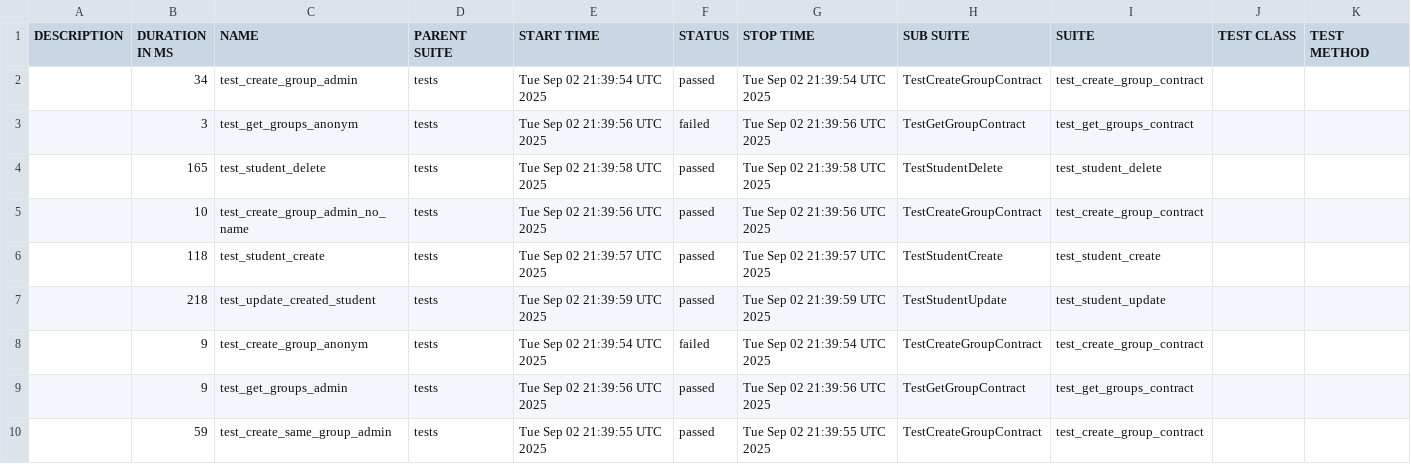
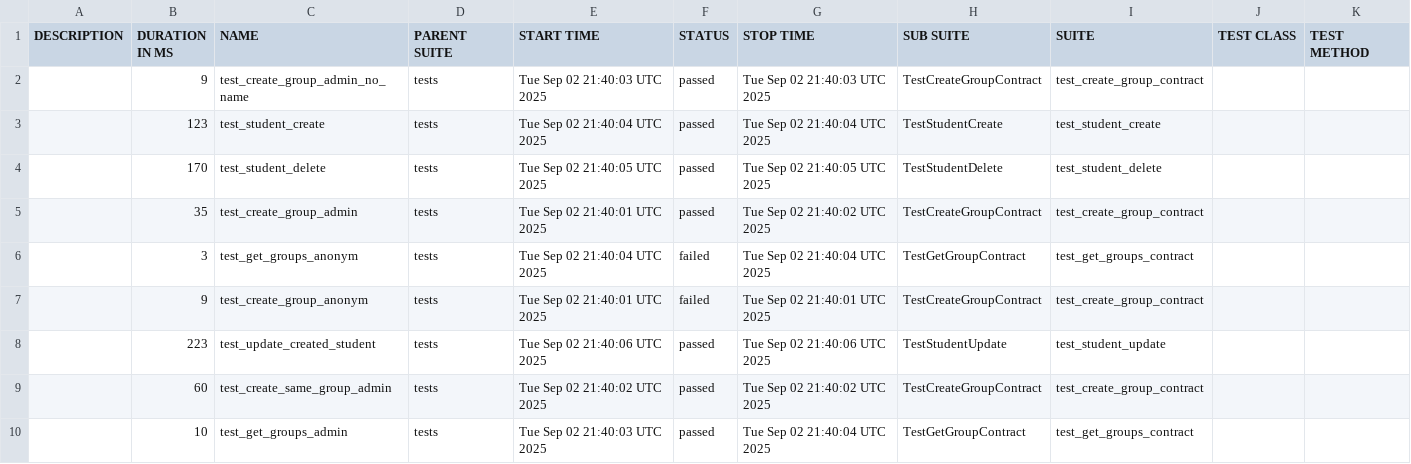
Before and after one commit to VladislavBarsukov/Back_API, a CSV file: data/suites.csv, drawn as a sheet.

```diff
--- a/data/suites.csv
+++ b/data/suites.csv
@@ -1,10 +1,10 @@
 "DESCRIPTION","DURATION IN MS","NAME","PARENT SUITE","START TIME","STATUS","STOP TIME","SUB SUITE","SUITE","TEST CLASS","TEST METHOD"
-"","34","test_create_group_admin","tests","Tue Sep 02 21:39:54 UTC 2025","passed","Tue Sep 02 21:39:54 UTC 2025","TestCreateGroupContract","test_create_group_contract","",""
-"","3","test_get_groups_anonym","tests","Tue Sep 02 21:39:56 UTC 2025","failed","Tue Sep 02 21:39:56 UTC 2025","TestGetGroupContract","test_get_groups_contract","",""
-"","165","test_student_delete","tests","Tue Sep 02 21:39:58 UTC 2025","passed","Tue Sep 02 21:39:58 UTC 2025","TestStudentDelete","test_student_delete","",""
-"","10","test_create_group_admin_no_name","tests","Tue Sep 02 21:39:56 UTC 2025","passed","Tue Sep 02 21:39:56 UTC 2025","TestCreateGroupContract","test_create_group_contract","",""
-"","118","test_student_create","tests","Tue Sep 02 21:39:57 UTC 2025","passed","Tue Sep 02 21:39:57 UTC 2025","TestStudentCreate","test_student_create","",""
-"","218","test_update_created_student","tests","Tue Sep 02 21:39:59 UTC 2025","passed","Tue Sep 02 21:39:59 UTC 2025","TestStudentUpdate","test_student_update","",""
-"","9","test_create_group_anonym","tests","Tue Sep 02 21:39:54 UTC 2025","failed","Tue Sep 02 21:39:54 UTC 2025","TestCreateGroupContract","test_create_group_contract","",""
-"","9","test_get_groups_admin","tests","Tue Sep 02 21:39:56 UTC 2025","passed","Tue Sep 02 21:39:56 UTC 2025","TestGetGroupContract","test_get_groups_contract","",""
-"","59","test_create_same_group_admin","tests","Tue Sep 02 21:39:55 UTC 2025","passed","Tue Sep 02 21:39:55 UTC 2025","TestCreateGroupContract","test_create_group_contract","",""
+"","9","test_create_group_admin_no_name","tests","Tue Sep 02 21:40:03 UTC 2025","passed","Tue Sep 02 21:40:03 UTC 2025","TestCreateGroupContract","test_create_group_contract","",""
+"","123","test_student_create","tests","Tue Sep 02 21:40:04 UTC 2025","passed","Tue Sep 02 21:40:04 UTC 2025","TestStudentCreate","test_student_create","",""
+"","170","test_student_delete","tests","Tue Sep 02 21:40:05 UTC 2025","passed","Tue Sep 02 21:40:05 UTC 2025","TestStudentDelete","test_student_delete","",""
+"","35","test_create_group_admin","tests","Tue Sep 02 21:40:01 UTC 2025","passed","Tue Sep 02 21:40:02 UTC 2025","TestCreateGroupContract","test_create_group_contract","",""
+"","3","test_get_groups_anonym","tests","Tue Sep 02 21:40:04 UTC 2025","failed","Tue Sep 02 21:40:04 UTC 2025","TestGetGroupContract","test_get_groups_contract","",""
+"","9","test_create_group_anonym","tests","Tue Sep 02 21:40:01 UTC 2025","failed","Tue Sep 02 21:40:01 UTC 2025","TestCreateGroupContract","test_create_group_contract","",""
+"","223","test_update_created_student","tests","Tue Sep 02 21:40:06 UTC 2025","passed","Tue Sep 02 21:40:06 UTC 2025","TestStudentUpdate","test_student_update","",""
+"","60","test_create_same_group_admin","tests","Tue Sep 02 21:40:02 UTC 2025","passed","Tue Sep 02 21:40:02 UTC 2025","TestCreateGroupContract","test_create_group_contract","",""
+"","10","test_get_groups_admin","tests","Tue Sep 02 21:40:03 UTC 2025","passed","Tue Sep 02 21:40:04 UTC 2025","TestGetGroupContract","test_get_groups_contract","",""
```
Also changed, not shown: 50 other files.
